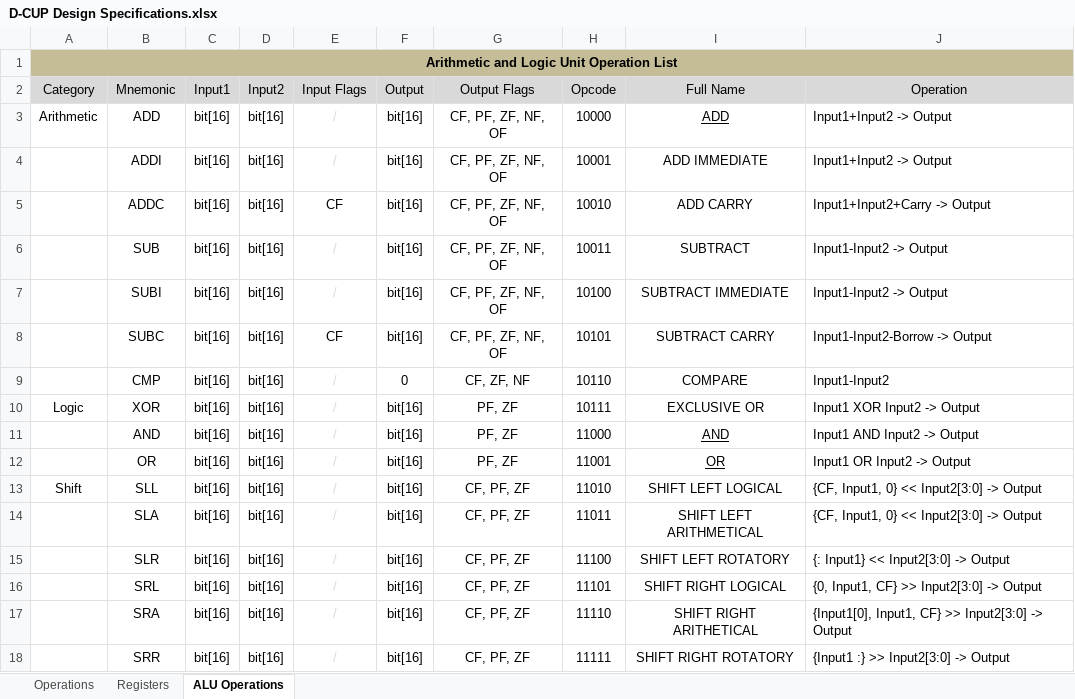
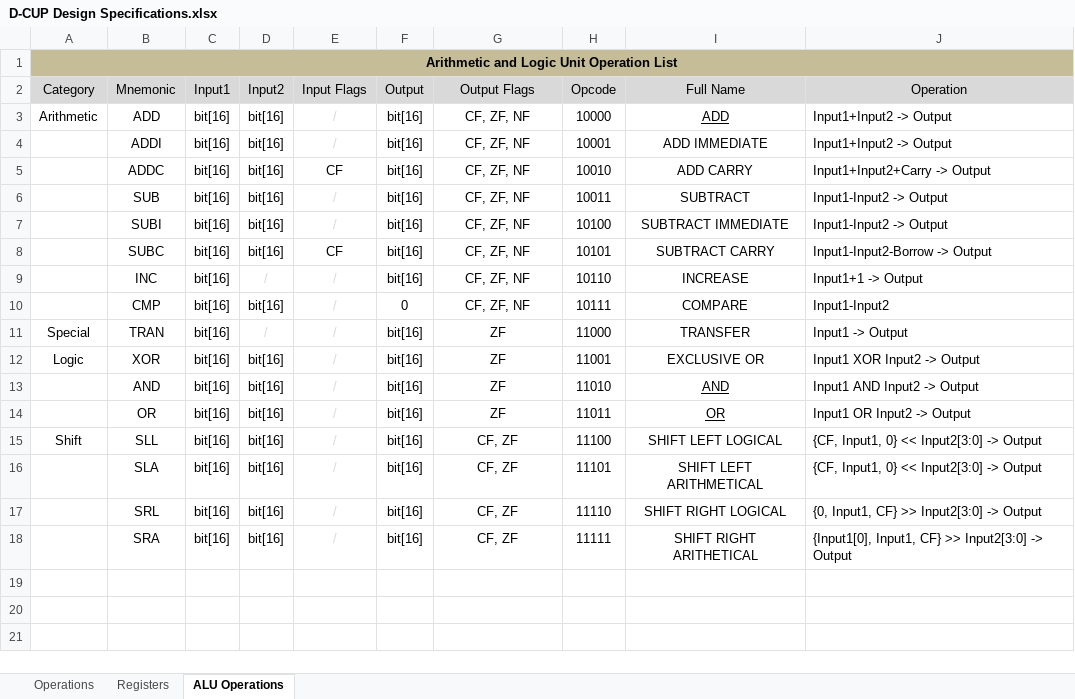
Before and after one commit to davidqiu1993/D-CPU, an Excel workbook: Documents/D-CUP Design Specifications.xlsx, sheet ALU Operations, drawn as a sheet; values as stored, in another font and other column widths than the file's, no borders; removed rows and columns are numbered as before the commit, all else as after; the diff names each change by its address in the sheet, - before the commit and + after, or states it on an @@ line.

```diff
--- a/Documents/D-CUP Design Specifications.xlsx (sheet ALU Operations)
+++ b/Documents/D-CUP Design Specifications.xlsx (sheet ALU Operations)
-G3:G8 (Output Flags): CF, PF, ZF, NF, OF
+G3:G8 (Output Flags): CF, ZF, NF
+row 9:  | INC | bit[16] | / | / | bit[16] | CF, ZF, NF | 10110 | INCREASE | Input1+1 -> Output
-H10 (Opcode): 10110
+H10 (Opcode): 10111
+row 11: Special | TRAN | bit[16] | / | / | bit[16] | ZF | 11000 | TRANSFER | Input1 -> Output
-G12:G14 (Output Flags): PF, ZF
+G12:G14 (Output Flags): ZF
-H12 (Opcode): 10111
+H12 (Opcode): 11001
-H13 (Opcode): 11000
+H13 (Opcode): 11010
-H14 (Opcode): 11001
+H14 (Opcode): 11011
-G15:G16 (Output Flags): CF, PF, ZF
+G15:G16 (Output Flags): CF, ZF
-H15 (Opcode): 11010
+H15 (Opcode): 11100
-H16 (Opcode): 11011
+H16 (Opcode): 11101
-row 15:  | SLR | bit[16] | bit[16] | / | bit[16] | CF, PF, ZF | 11100 | SHIFT LEFT ROTATORY | {: Input1} << Input2[3:0] -> Output
-G17:G18 (Output Flags): CF, PF, ZF
+G17:G18 (Output Flags): CF, ZF
-H17 (Opcode): 11101
+H17 (Opcode): 11110
-H18 (Opcode): 11110
+H18 (Opcode): 11111
-row 18:  | SRR | bit[16] | bit[16] | / | bit[16] | CF, PF, ZF | 11111 | SHIFT RIGHT ROTATORY | {Input1 :} >> Input2[3:0] -> Output
```
Also changed, not shown: sheet Operations, sheet Registers, 6 other files.
